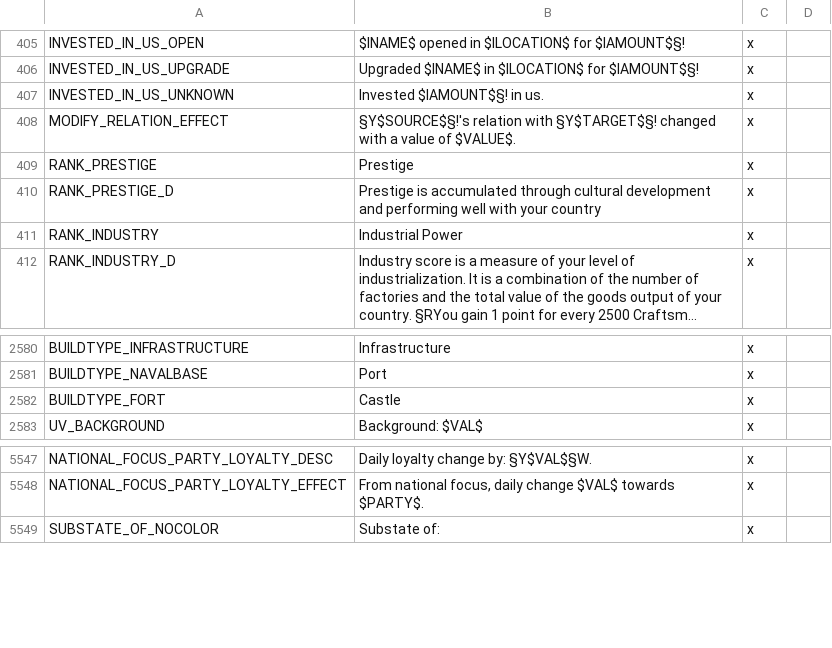
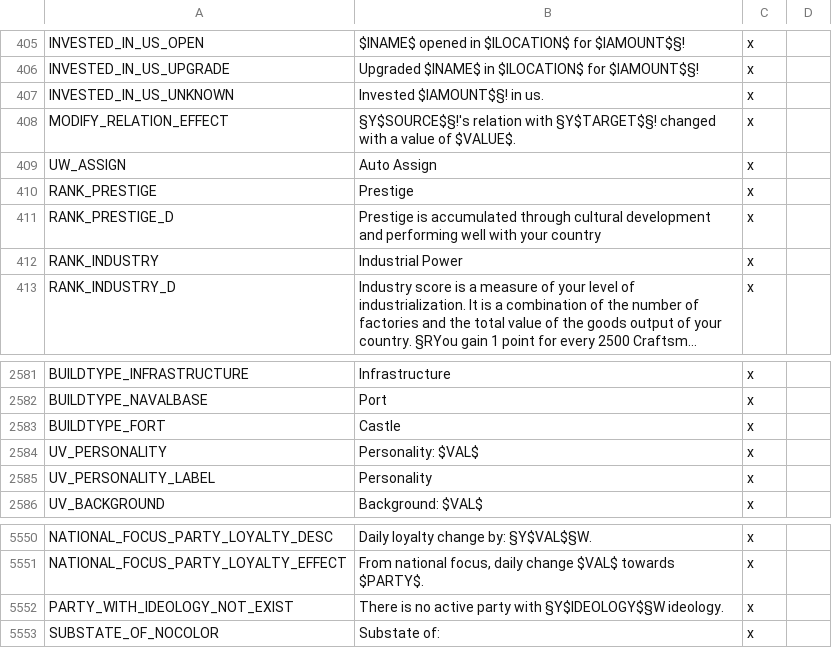
Before and after one commit to s-williams/Victoria-2-X, a CSV file: localisation/common.csv, drawn as a sheet; only a part is shown, gaps mark what is left out; long unchanged cells end in …; the diff names each change by its address in the sheet, - before the commit and + after, or states it on an @@ line.

```diff
--- a/localisation/common.csv
+++ b/localisation/common.csv
+row 409: UW_ASSIGN | Auto Assign | x
+row 2584: UV_PERSONALITY | Personality: $VAL$ | x
+row 2585: UV_PERSONALITY_LABEL | Personality | x
+row 5552: PARTY_WITH_IDEOLOGY_NOT_EXIST | There is no active party with §Y$IDEOLOGY$§W ideology. | x
```
Also changed, not shown: 17 other files.
